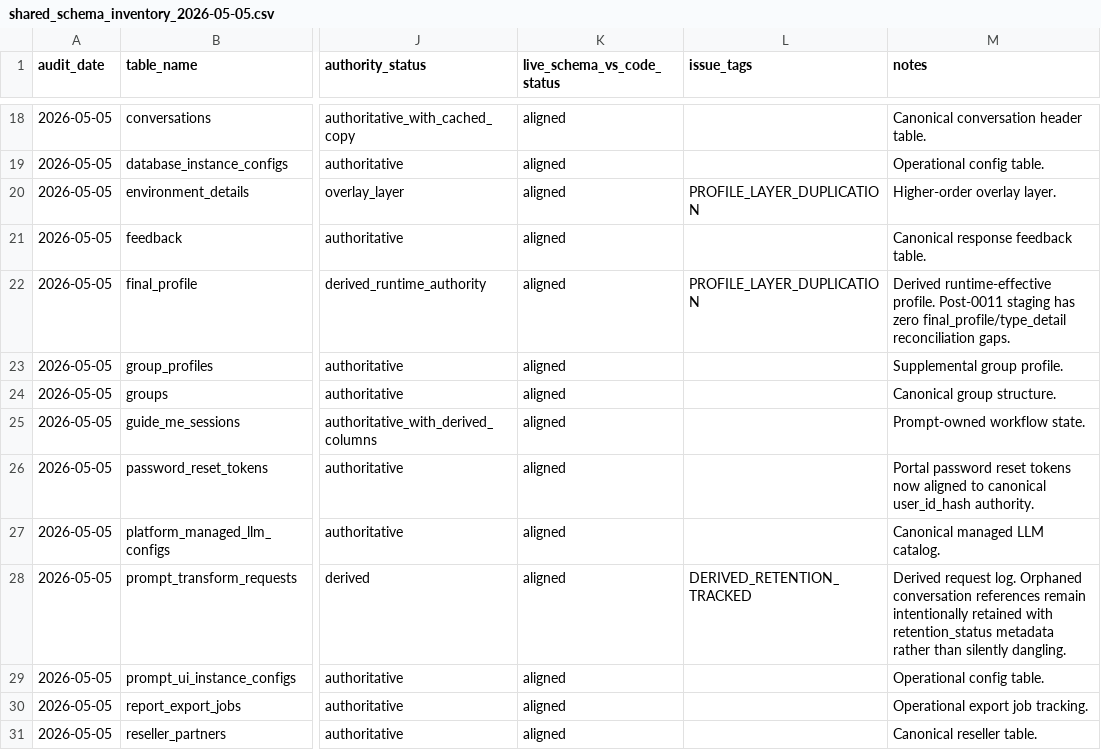
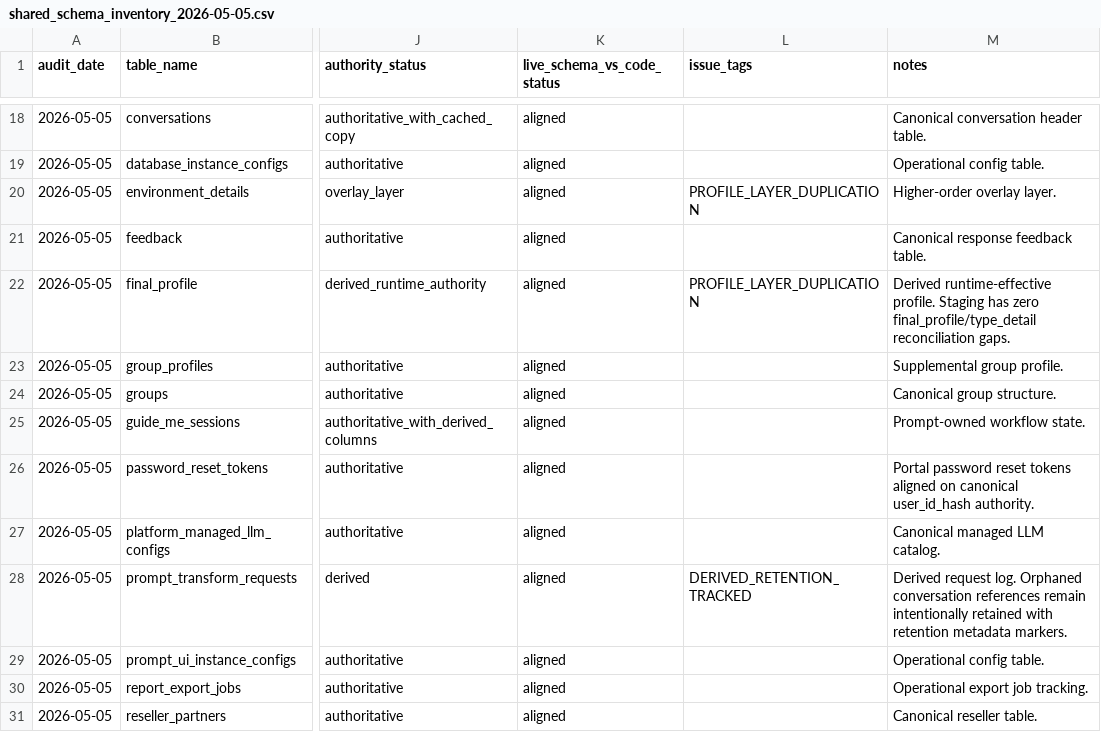
Before and after one commit to gtmnow/hermanprompt-admin-tool, a CSV file: docs/shared_schema_inventory_2026-05-05.csv, drawn as a sheet; only a part is shown, gaps mark what is left out; the diff covers the shown part only; the diff names each change by its address in the sheet, - before the commit and + after, or states it on an @@ line.

Commit message:
Narrow membership profiles and normalize reseller defaults

```diff
--- a/docs/shared_schema_inventory_2026-05-05.csv
+++ b/docs/shared_schema_inventory_2026-05-05.csv
-M22 (notes): …runtime-effective profile. Post-0011 staging has zero…
+M22 (notes): …runtime-effective profile. Staging has zero…
-M26 (notes): …reset tokens now aligned to canonical user_id_hash…
+M26 (notes): …reset tokens aligned on canonical user_id_hash…
-M28 (notes): …retained with retention_status metadata rather than silently dangling.
+M28 (notes): …retained with retention metadata markers.
```
Also changed, not shown: 14 edited cells elsewhere in this file, 8 other files.
